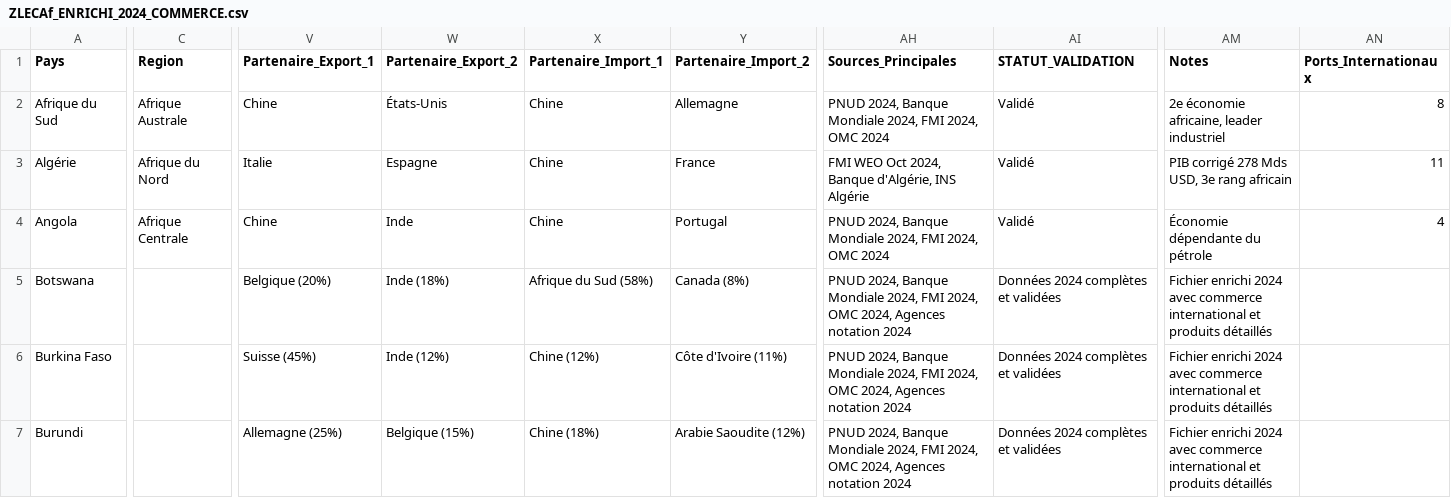
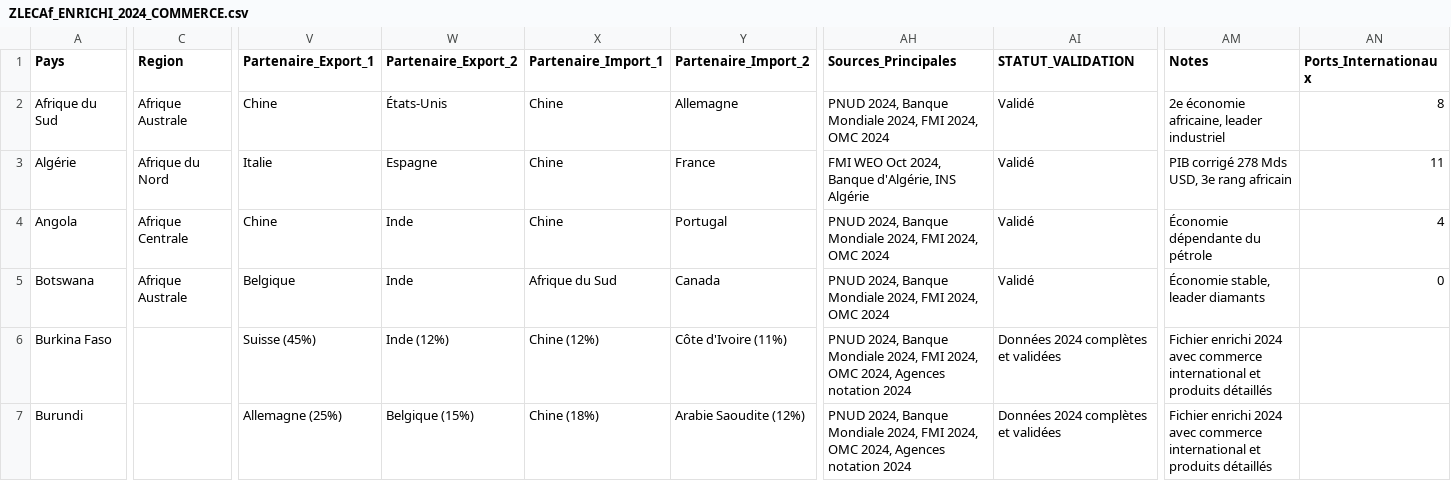
Before and after one commit to aouggad-web/zlecaf-project-, a CSV file: ZLECAf_ENRICHI_2024_COMMERCE.csv, drawn as a sheet; only a part is shown, gaps mark what is left out; the diff covers the shown part only; the diff names each change by its address in the sheet, - before the commit and + after, or states it on an @@ line.

```diff
--- a/ZLECAf_ENRICHI_2024_COMMERCE.csv
+++ b/ZLECAf_ENRICHI_2024_COMMERCE.csv
-C5 (Region): (empty)
+C5 (Region): Afrique Australe
-V5 (Partenaire_Export_1): Belgique (20%)
+V5 (Partenaire_Export_1): Belgique
-W5 (Partenaire_Export_2): Inde (18%)
+W5 (Partenaire_Export_2): Inde
-X5 (Partenaire_Import_1): Afrique du Sud (58%)
+X5 (Partenaire_Import_1): Afrique du Sud
-Y5 (Partenaire_Import_2): Canada (8%)
+Y5 (Partenaire_Import_2): Canada
-AH5 (Sources_Principales): …2024, OMC 2024, Agences notation 2024
+AH5 (Sources_Principales): …2024, OMC 2024
-AI5 (STATUT_VALIDATION): Données 2024 complètes et validées
+AI5 (STATUT_VALIDATION): Validé
-AM5 (Notes): Fichier enrichi 2024 avec commerce international et produits détaillés
+AM5 (Notes): Économie stable, leader diamants
-AN5 (Ports_Internationaux): (empty)
+AN5 (Ports_Internationaux): 0
```
Also changed, not shown: 6 edited cells elsewhere in this file.
